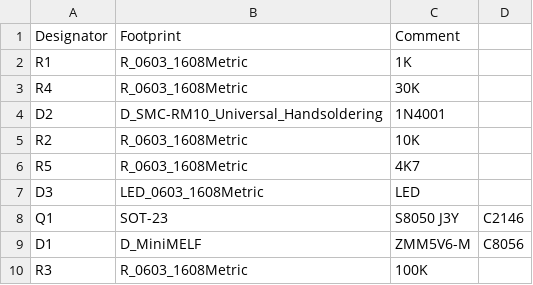
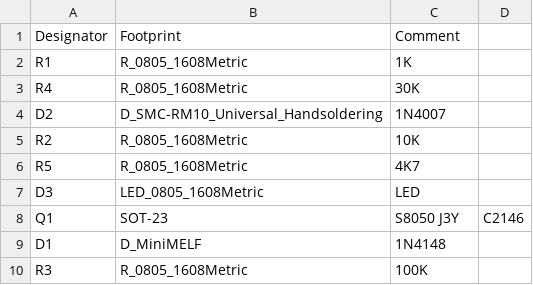
Before and after one commit to amos42/pcbs, a CSV file: rasp_power_module/smt/rasp_power_module-BOM.csv, drawn as a sheet.

Commit message:
rasp_pm 다이오드 교체
Signed-off-by: Ju, Gyeong-min <jcmh74@gmail.com>

```diff
--- a/rasp_power_module/smt/rasp_power_module-BOM.csv
+++ b/rasp_power_module/smt/rasp_power_module-BOM.csv
@@ -1,10 +1,10 @@
 Designator,Footprint,Comment,
-R1,R_0603_1608Metric,1K,
-R4,R_0603_1608Metric,30K,
-D2,D_SMC-RM10_Universal_Handsoldering,1N4001,
-R2,R_0603_1608Metric,10K,
-R5,R_0603_1608Metric,4K7,
-D3,LED_0603_1608Metric,LED,
+R1,R_0805_1608Metric,1K,
+R4,R_0805_1608Metric,30K,
+D2,D_SMC-RM10_Universal_Handsoldering,1N4007,
+R2,R_0805_1608Metric,10K,
+R5,R_0805_1608Metric,4K7,
+D3,LED_0805_1608Metric,LED,
 Q1,SOT-23,S8050 J3Y,C2146
-D1,D_MiniMELF,ZMM5V6-M,C8056
-R3,R_0603_1608Metric,100K,
+D1,D_MiniMELF,1N4148,
+R3,R_0805_1608Metric,100K,
```
Also changed, not shown: rasp_power_module/smt/rasp_power_module-BOM_all.csv, 1 other file.
